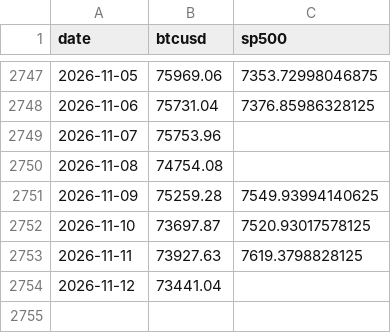
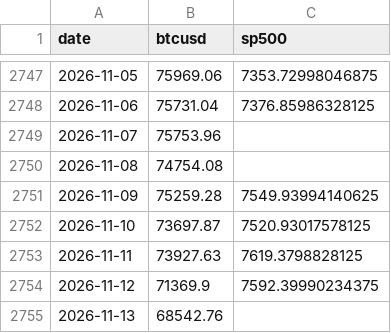
Before and after one commit to Slavduja/PBOC, a CSV file: output/markets.csv, drawn as a sheet; only a part is shown, gaps mark what is left out.

```diff
--- a/output/markets.csv
+++ b/output/markets.csv
@@ -2753,2 +2753,3 @@ date,btcusd,sp500
 2026-11-11,73927.63,7619.3798828125
-2026-11-12,73441.04,
+2026-11-12,71369.9,7592.39990234375
+2026-11-13,68542.76,
```
Also changed, not shown: output/operations.csv, output/pboc_liquidity.csv, 2 other files.
